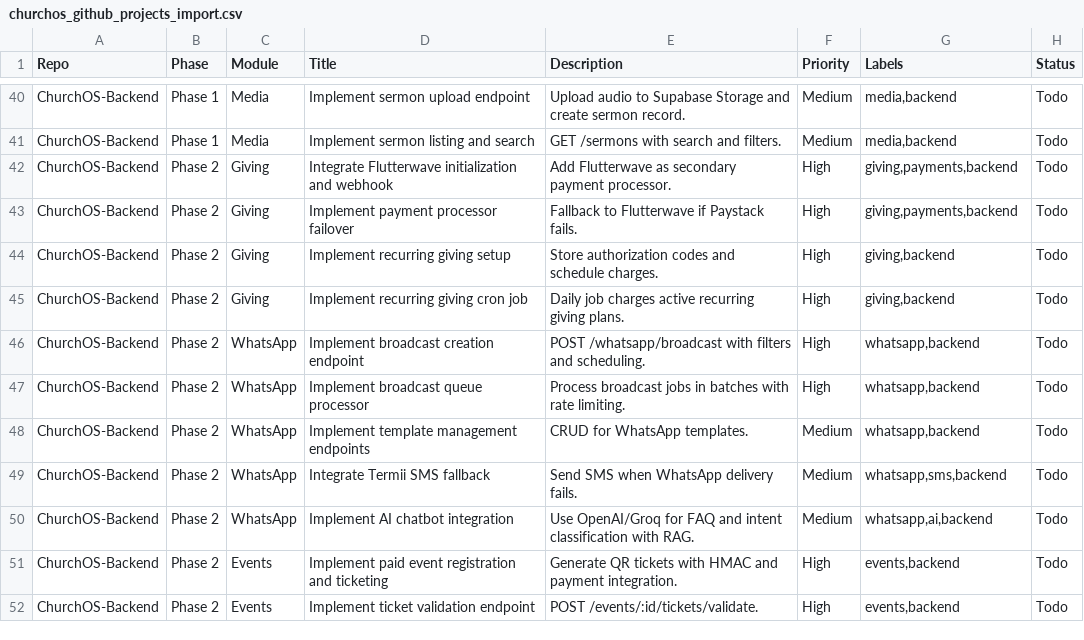
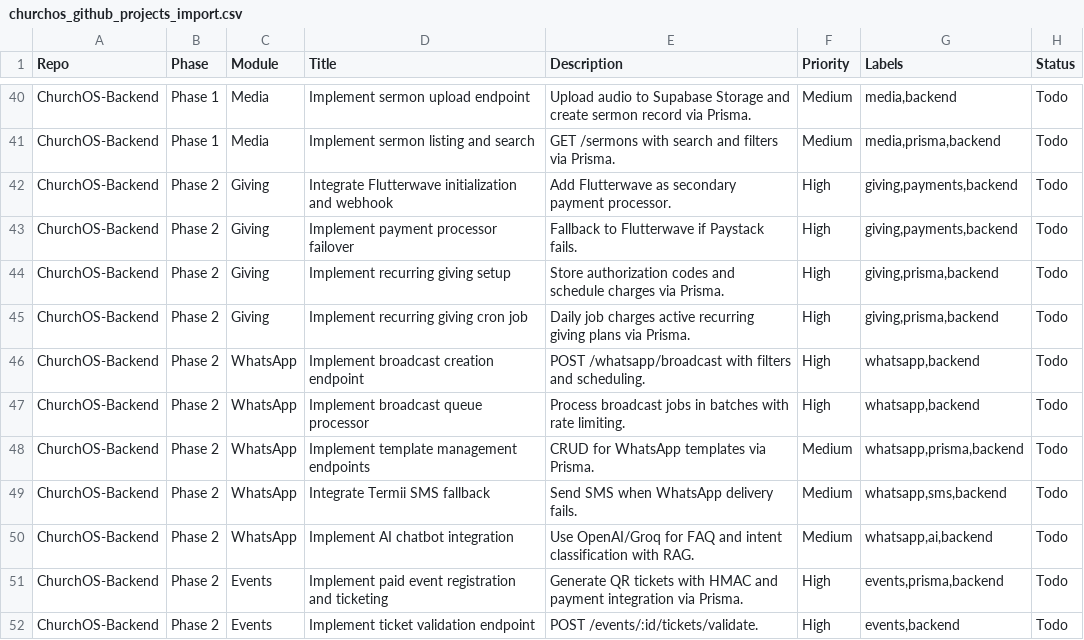
Before and after one commit to pappycoder/ChurchOS-Backend, a CSV file: churchos_github_projects_import.csv, drawn as a sheet; only a part is shown, gaps mark what is left out; the diff covers the shown part only; the diff names each change by its address in the sheet, - before the commit and + after, or states it on an @@ line.

Commit message:
feat: update project structure and integrate Prisma ORM
- Enhance .gitignore to include Prisma-related files.
- Update README.md to reflect the integration of Prisma and Supabase Auth, including installation instructions and database schema overview.
- Modify churchos_github_projects_import.csv to align tasks with Prisma integration.
- Add .env.example for environment variable configuration.
- Create docker-compose.yml for PostgreSQL and Redis services.
- Introduce prisma/schema.prisma defining the database schema with models for churches, members, attendance, transactions, and more.

```diff
--- a/churchos_github_projects_import.csv
+++ b/churchos_github_projects_import.csv
-E40 (Description): …create sermon record.
+E40 (Description): …create sermon record via Prisma.
-E41 (Description): GET /sermons with search and filters.
+E41 (Description): GET /sermons with search and filters via Prisma.
-G41 (Labels): media,backend
+G41 (Labels): media,prisma,backend
-E44 (Description): …and schedule charges.
+E44 (Description): …and schedule charges via Prisma.
-G44:G45 (Labels): giving,backend
+G44:G45 (Labels): giving,prisma,backend
-E45 (Description): …recurring giving plans.
+E45 (Description): …recurring giving plans via Prisma.
-E48 (Description): CRUD for WhatsApp templates.
+E48 (Description): CRUD for WhatsApp templates via Prisma.
-G48 (Labels): whatsapp,backend
+G48 (Labels): whatsapp,prisma,backend
-E51 (Description): …and payment integration.
+E51 (Description): …and payment integration via Prisma.
-G51 (Labels): events,backend
+G51 (Labels): events,prisma,backend
```
Also changed, not shown: 75 edited cells elsewhere in this file, 5 other files.
